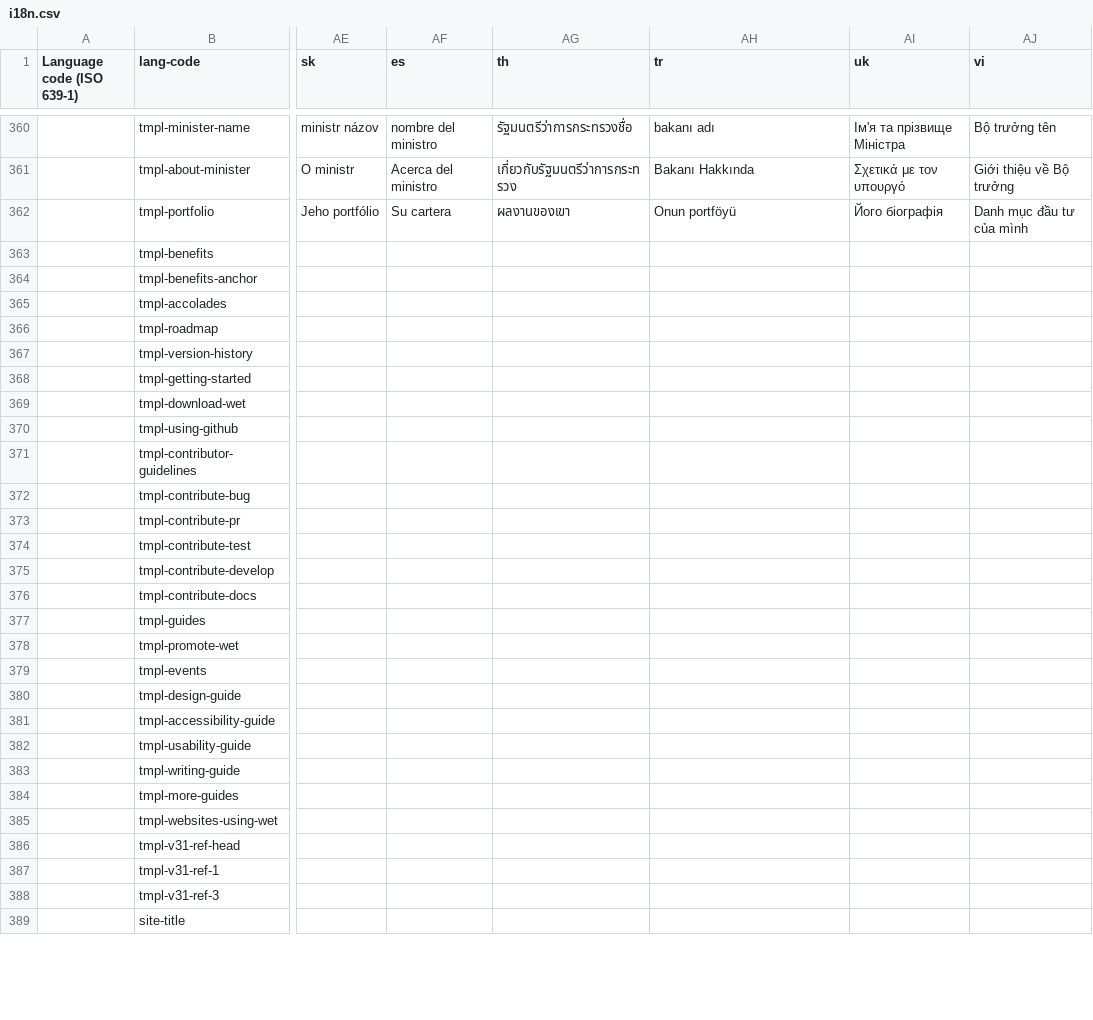
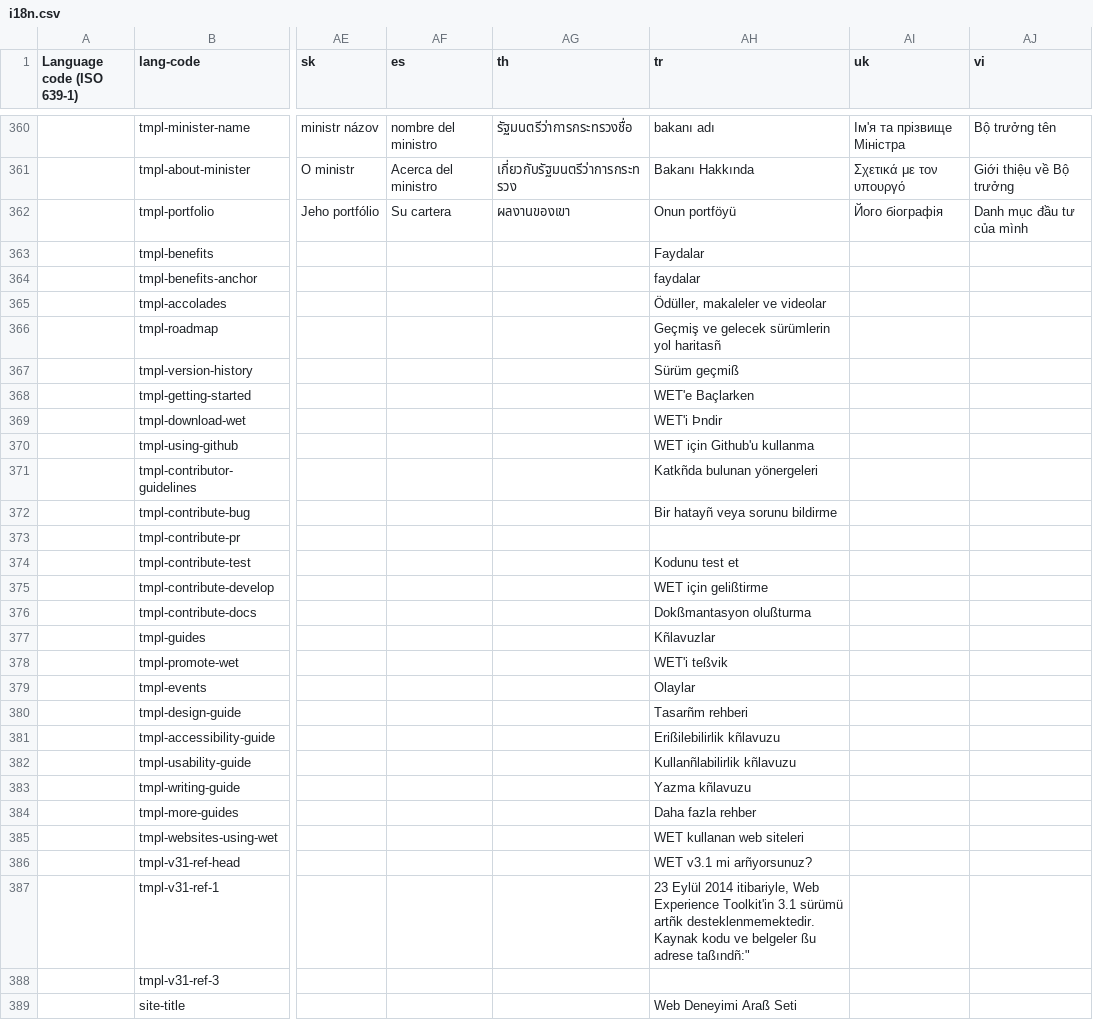
Before and after one commit to zhishare751283865MelindaSmith/wet-boew, a CSV file: src/i18n/i18n.csv, drawn as a sheet; only a part is shown, gaps mark what is left out; the diff covers the shown part only; the diff names each change by its address in the sheet, - before the commit and + after, or states it on an @@ line.

Commit message:
Patch - Merge pull request #9571 from bsonmez/turkish-translation
i18n - Update for tr language

Patch - i18n - Update for tr language

```diff
--- a/src/i18n/i18n.csv
+++ b/src/i18n/i18n.csv
-AH363 (tr): (empty)
+AH363 (tr): Faydalar
-AH364 (tr): (empty)
+AH364 (tr): faydalar
-AH365 (tr): (empty)
+AH365 (tr): Ödüller, makaleler ve videolar
-AH366 (tr): (empty)
+AH366 (tr): Geçmiş ve gelecek sürümlerin yol haritasñ
-AH367 (tr): (empty)
+AH367 (tr): Sürüm geçmiß
-AH368 (tr): (empty)
+AH368 (tr): WET'e Baçlarken
-AH369 (tr): (empty)
+AH369 (tr): WET'i Þndir
-AH370 (tr): (empty)
+AH370 (tr): WET için Github'u kullanma
-AH371 (tr): (empty)
+AH371 (tr): Katkñda bulunan yönergeleri
-AH372 (tr): (empty)
+AH372 (tr): Bir hatayñ veya sorunu bildirme
-AH374 (tr): (empty)
+AH374 (tr): Kodunu test et
-AH375 (tr): (empty)
+AH375 (tr): WET için gelißtirme
-AH376 (tr): (empty)
+AH376 (tr): Dokßmantasyon olußturma
-AH377 (tr): (empty)
+AH377 (tr): Kñlavuzlar
-AH378 (tr): (empty)
+AH378 (tr): WET'i teßvik
-AH379 (tr): (empty)
+AH379 (tr): Olaylar
-AH380 (tr): (empty)
+AH380 (tr): Tasarñm rehberi
-AH381 (tr): (empty)
+AH381 (tr): Erißilebilirlik kñlavuzu
-AH382 (tr): (empty)
+AH382 (tr): Kullanñlabilirlik kñlavuzu
-AH383 (tr): (empty)
+AH383 (tr): Yazma kñlavuzu
-AH384 (tr): (empty)
+AH384 (tr): Daha fazla rehber
-AH385 (tr): (empty)
+AH385 (tr): WET kullanan web siteleri
-AH386 (tr): (empty)
+AH386 (tr): WET v3.1 mi arñyorsunuz?
-AH387 (tr): (empty)
+AH387 (tr): 23 Eylül 2014 itibariyle, Web Experience Toolkit'in 3.1 sürümü artñk desteklenmemektedir. Kaynak kodu ve belgeler ßu adrese taßındñ:"
-AH389 (tr): (empty)
+AH389 (tr): Web Deneyimi Araß Seti
```
Also changed, not shown: 14 edited cells elsewhere in this file.
